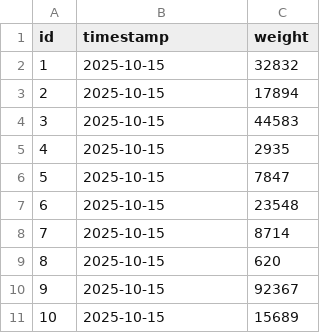
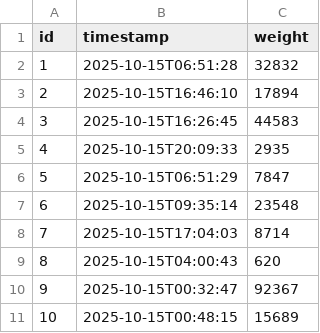
Before and after one commit to riceconfetti/twentyonepoints, a CSV file: src/main/resources/config/liquibase/fake-data/weight.csv, drawn as a sheet.

Commit message:
add blood pressure and weight graphs

```diff
--- a/src/main/resources/config/liquibase/fake-data/weight.csv
+++ b/src/main/resources/config/liquibase/fake-data/weight.csv
@@ -1,11 +1,11 @@
 id;timestamp;weight
-1;2025-10-15;32832
-2;2025-10-15;17894
-3;2025-10-15;44583
-4;2025-10-15;2935
-5;2025-10-15;7847
-6;2025-10-15;23548
-7;2025-10-15;8714
-8;2025-10-15;620
-9;2025-10-15;92367
-10;2025-10-15;15689
+1;2025-10-15T06:51:28;32832
+2;2025-10-15T16:46:10;17894
+3;2025-10-15T16:26:45;44583
+4;2025-10-15T20:09:33;2935
+5;2025-10-15T06:51:29;7847
+6;2025-10-15T09:35:14;23548
+7;2025-10-15T17:04:03;8714
+8;2025-10-15T04:00:43;620
+9;2025-10-15T00:32:47;92367
+10;2025-10-15T00:48:15;15689
```
Also changed, not shown: src/main/resources/config/liquibase/fake-data/blood_pressure.csv, 39 other files.
